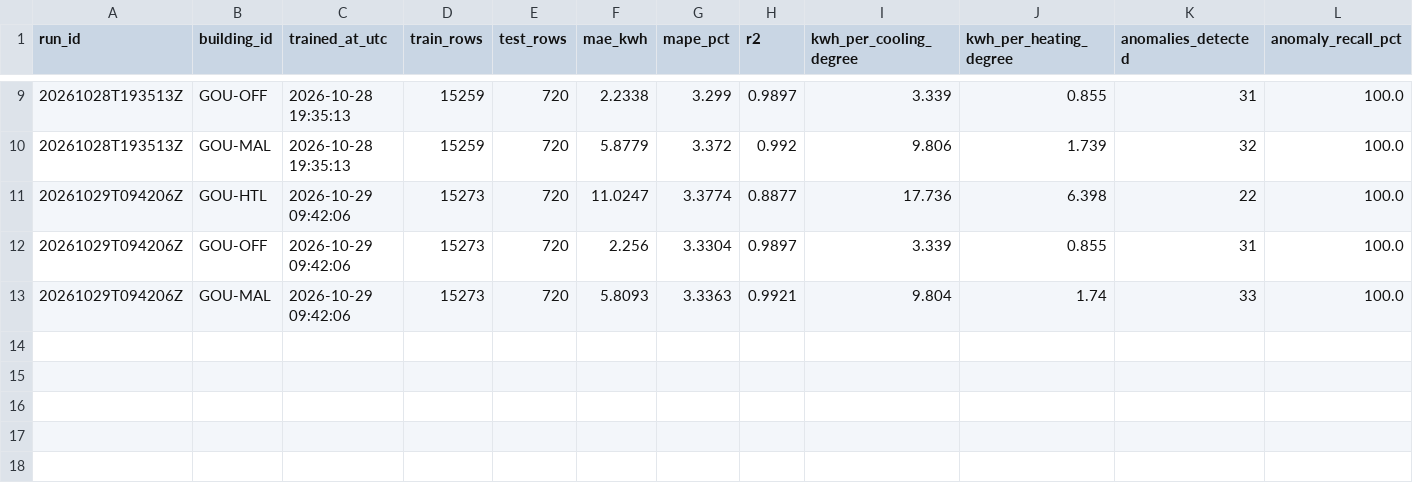
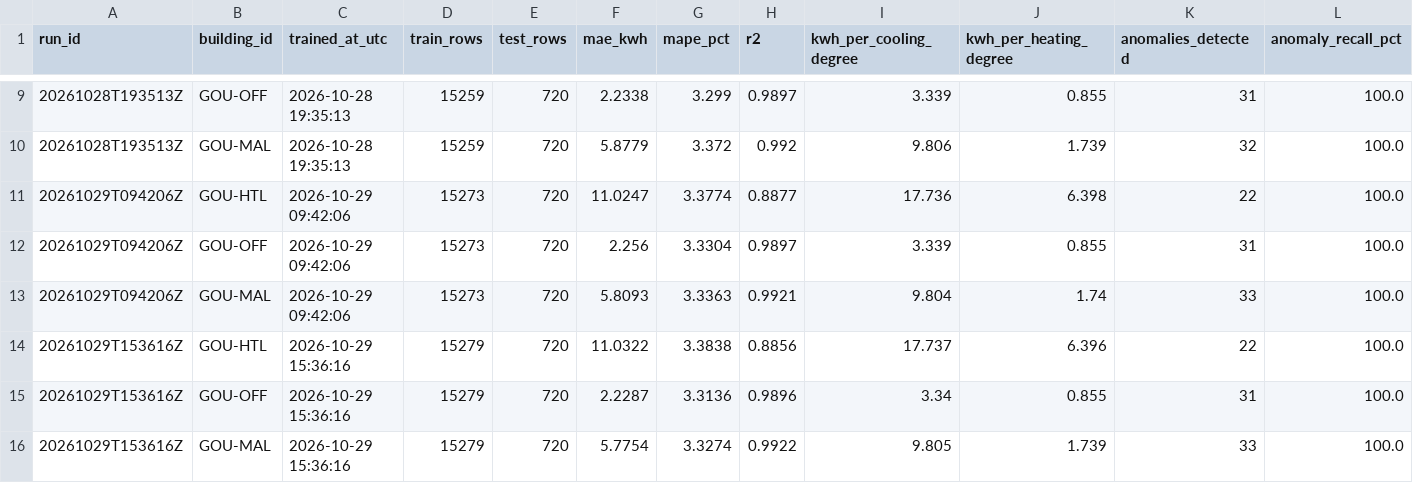
Before and after one commit to samerraef16-hash/Weather-energy-dashboard, a CSV file: data/powerbi/model_metrics.csv, drawn as a sheet; only a part is shown, gaps mark what is left out; the diff names each change by its address in the sheet, - before the commit and + after, or states it on an @@ line.

```diff
--- a/data/powerbi/model_metrics.csv
+++ b/data/powerbi/model_metrics.csv
+row 14: 20261029T153616Z | GOU-HTL | 2026-10-29 15:36:16 | 15279 | 720 | 11.0322 | 3.3838 | 0.8856 | 17.737 | 6.396 | 22 | 100.0
+row 15: 20261029T153616Z | GOU-OFF | 2026-10-29 15:36:16 | 15279 | 720 | 2.2287 | 3.3136 | 0.9896 | 3.34 | 0.855 | 31 | 100.0
+row 16: 20261029T153616Z | GOU-MAL | 2026-10-29 15:36:16 | 15279 | 720 | 5.7754 | 3.3274 | 0.9922 | 9.805 | 1.739 | 33 | 100.0
```
Also changed, not shown: data/powerbi/data_quality_checks.csv, data/powerbi/fact_anomalies.csv, 6 other files.
